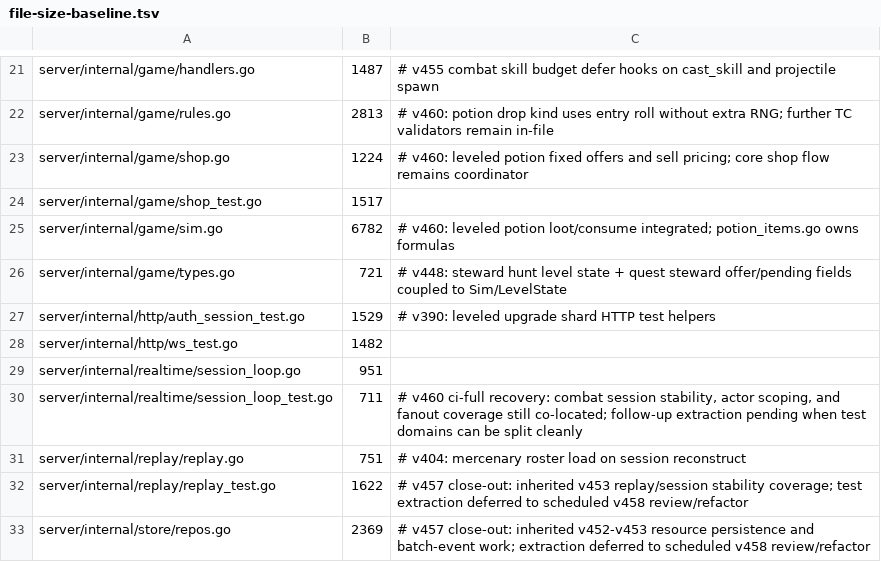
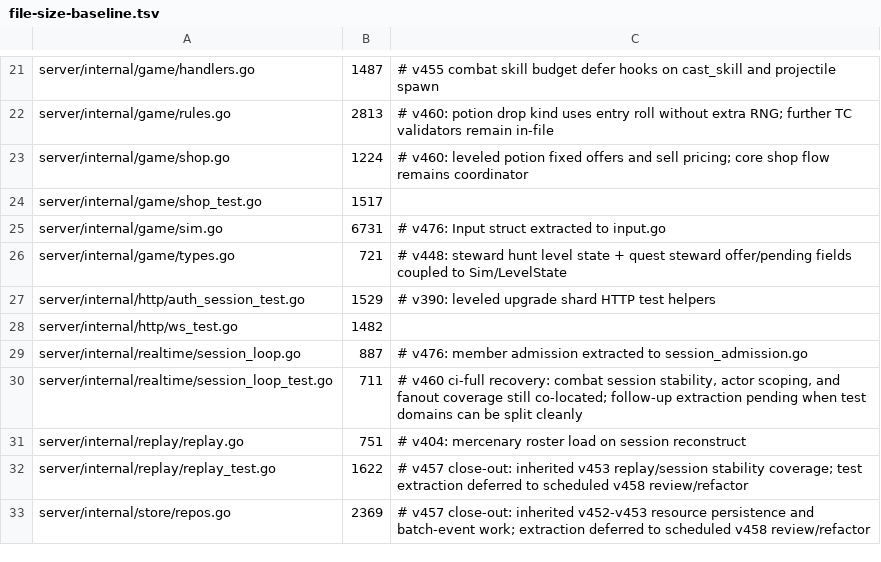
Before and after one commit to mmandrille/arpg-dev, a TSV file: .maintainability/file-size-baseline.tsv, drawn as a sheet; only a part is shown, gaps mark what is left out.

```diff
--- a/.maintainability/file-size-baseline.tsv
+++ b/.maintainability/file-size-baseline.tsv
@@ -24,3 +24,3 @@ server/internal/game/shop.go	1224	# v460: leveled potion fixed offers and sell p
 server/internal/game/shop_test.go	1517
-server/internal/game/sim.go	6782	# v460: leveled potion loot/consume integrated; potion_items.go owns formulas
+server/internal/game/sim.go	6731	# v476: Input struct extracted to input.go
 server/internal/game/types.go	721	# v448: steward hunt level state + quest steward offer/pending fields coupled to Sim/LevelState
@@ -28,3 +28,3 @@ server/internal/http/auth_session_test.go	1529	# v390: leveled upgrade shard HTT
 server/internal/http/ws_test.go	1482
-server/internal/realtime/session_loop.go	951
+server/internal/realtime/session_loop.go	887	# v476: member admission extracted to session_admission.go
 server/internal/realtime/session_loop_test.go	711	# v460 ci-full recovery: combat session stability, actor scoping, and fanout coverage still co-located; follow-up extraction pending when test domains can be split cleanly
```
Also changed, not shown: 26 other files.
